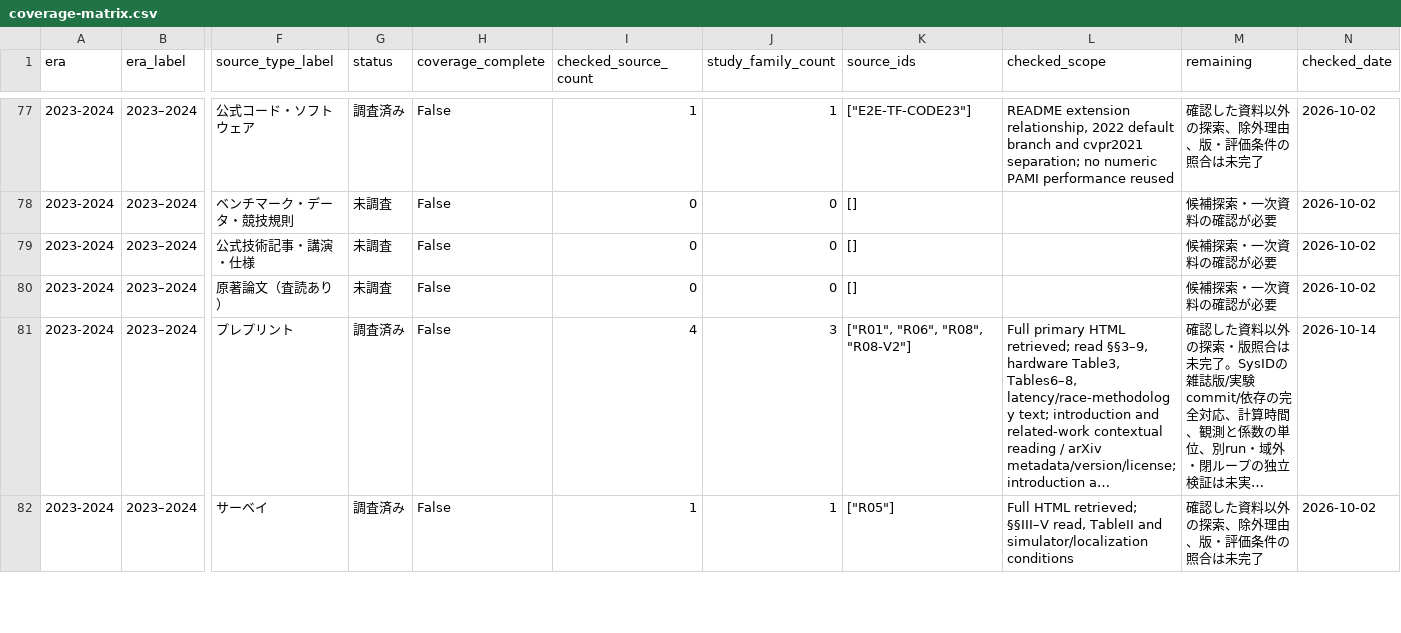
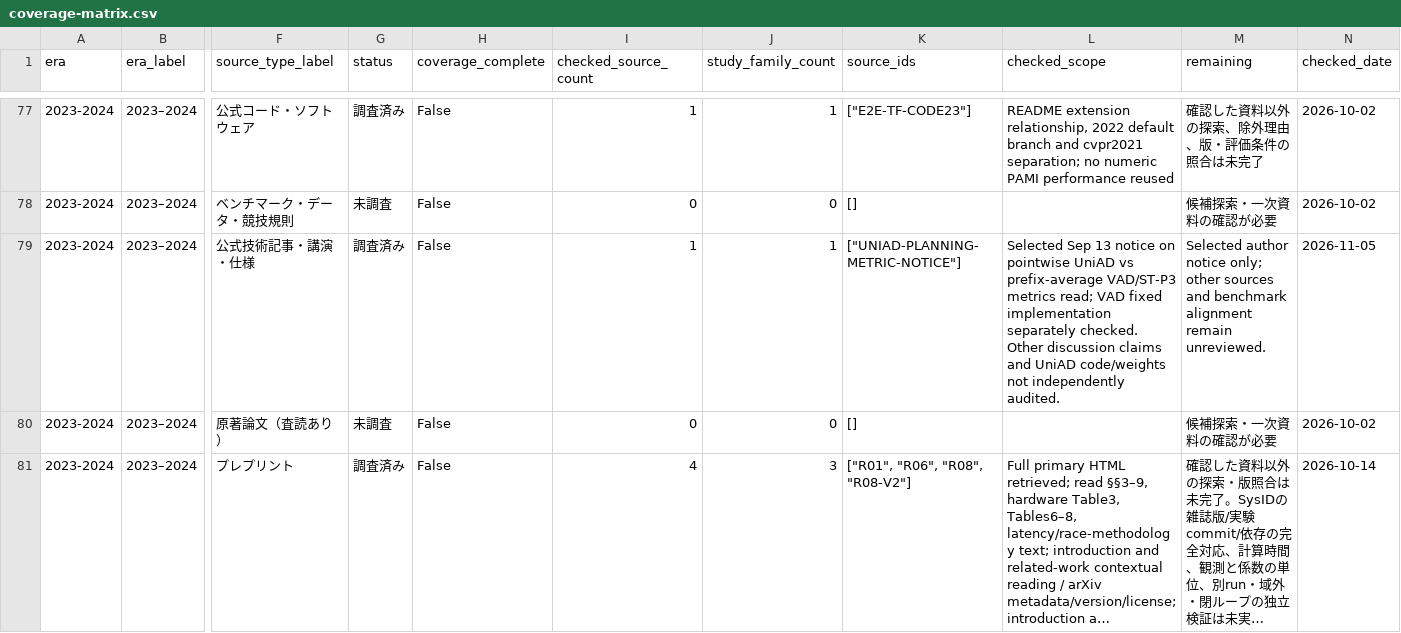
Before and after one commit to fis-teria/aichallenge_lite_transfuser, a CSV file: docs/research/coverage-matrix.csv, drawn as a sheet; only a part is shown, gaps mark what is left out; the shorter side is filled out with more unchanged rows; long unchanged cells end in …; the diff names each change by its address in the sheet, - before the commit and + after, or states it on an @@ line.

```diff
--- a/docs/research/coverage-matrix.csv
+++ b/docs/research/coverage-matrix.csv
-G79 (status): 未調査
+G79 (status): 調査済み
-I79 (checked_source_count): 0
+I79 (checked_source_count): 1
-J79 (study_family_count): 0
+J79 (study_family_count): 1
-K79 (source_ids): []
+K79 (source_ids): ["UNIAD-PLANNING-METRIC-NOTICE"]
-L79 (checked_scope): (empty)
+L79 (checked_scope): Selected Sep 13 notice on pointwise UniAD vs prefix-average VAD/ST-P3 metrics read; VAD fixed implementation separately checked. Other discussion claims and UniAD code/weights not independently audited.
-M79 (remaining): 候補探索・一次資料の確認が必要
+M79 (remaining): Selected author notice only; other sources and benchmark alignment remain unreviewed.
-N79 (checked_date): 2026-10-02
+N79 (checked_date): 2026-11-05
```
Also changed, not shown: docs/research/source-ledger.csv, docs/research/timeline.csv, 42 other files.
